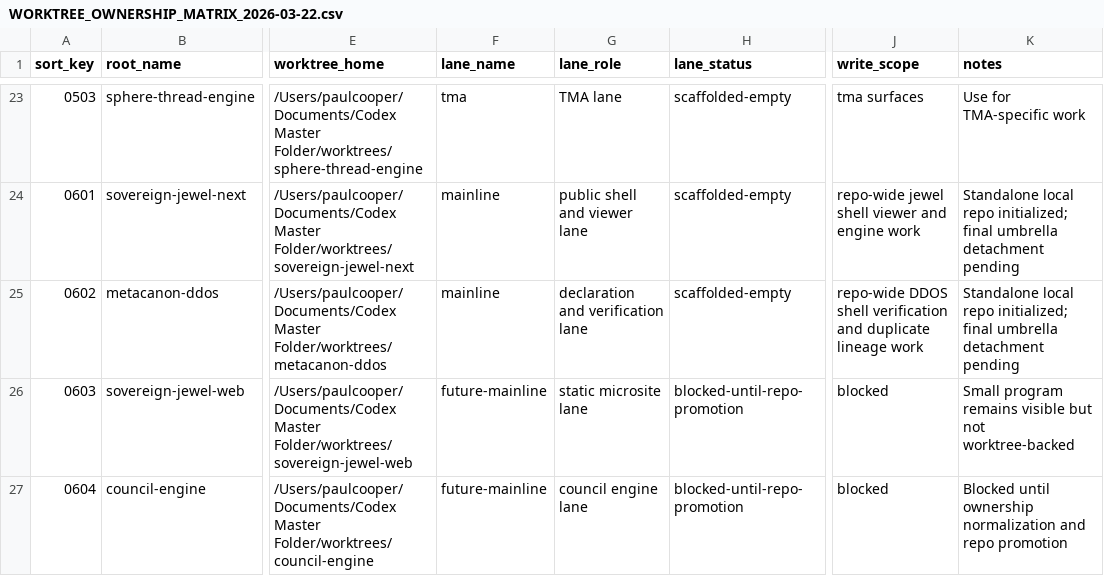
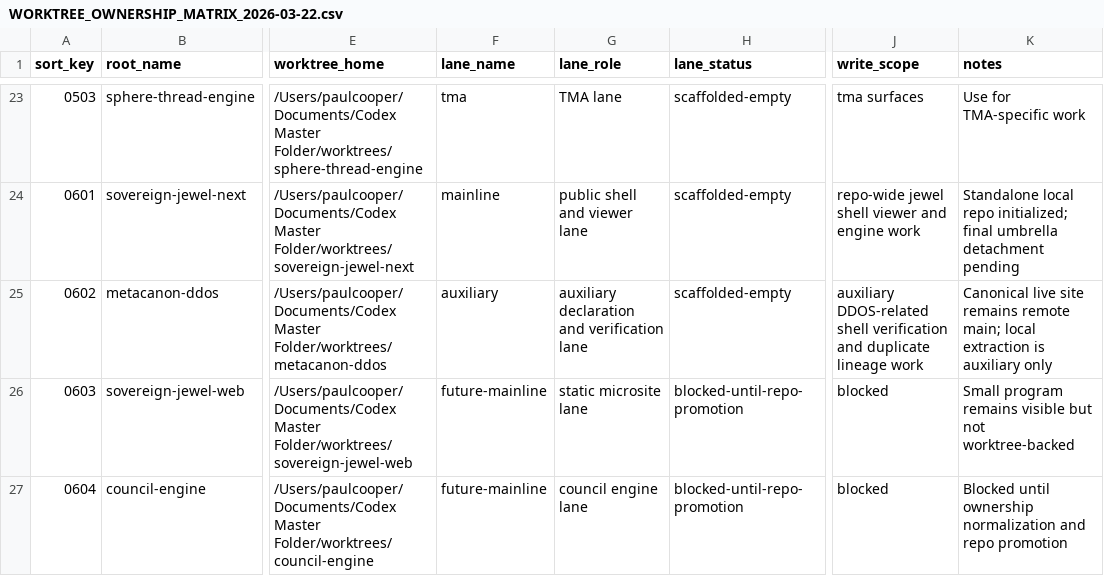
Before and after one commit to jedisherpa/Metacanon_AI_Full_Stack, a CSV file: WORKTREE_OWNERSHIP_MATRIX_2026-03-22.csv, drawn as a sheet; only a part is shown, gaps mark what is left out; the diff names each change by its address in the sheet, - before the commit and + after, or states it on an @@ line.

```diff
--- a/WORKTREE_OWNERSHIP_MATRIX_2026-03-22.csv
+++ b/WORKTREE_OWNERSHIP_MATRIX_2026-03-22.csv
-F25 (lane_name): mainline
+F25 (lane_name): auxiliary
-G25 (lane_role): declaration and verification lane
+G25 (lane_role): auxiliary declaration and verification lane
-J25 (write_scope): repo-wide DDOS shell verification…
+J25 (write_scope): auxiliary DDOS-related shell verification…
-K25 (notes): Standalone local repo initialized; final umbrella detachment pending
+K25 (notes): Canonical live site remains remote main; local extraction is auxiliary only
```
Also changed, not shown: WORKSPACE_ROOT_CENSUS_2026-03-22.csv, WORKSPACE_UNIT_CENSUS_2026-03-22.csv, 3 other files.
